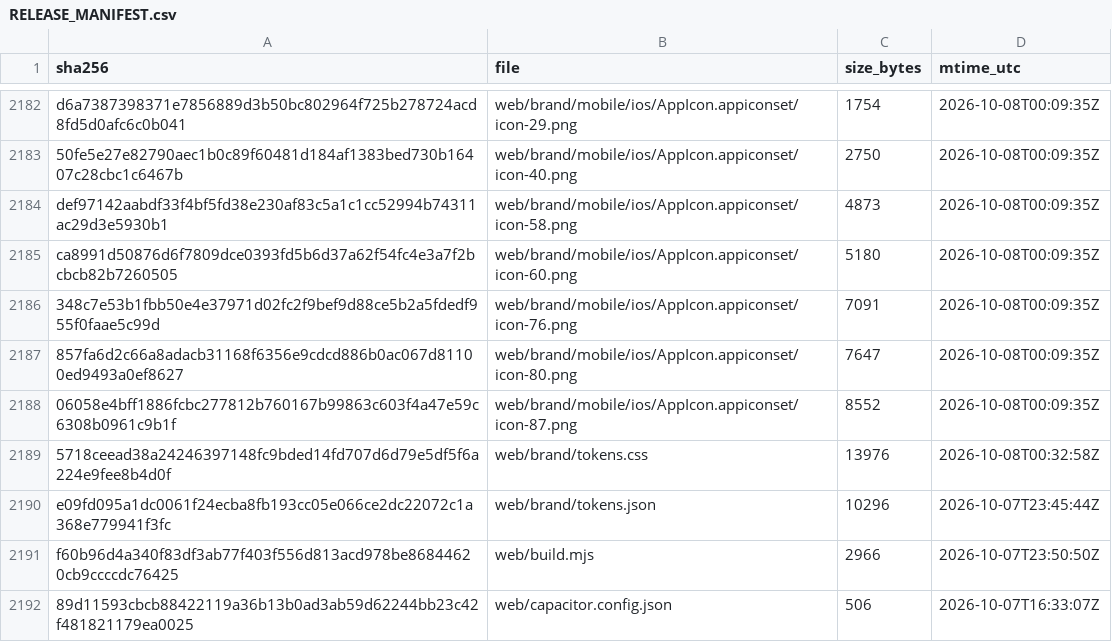
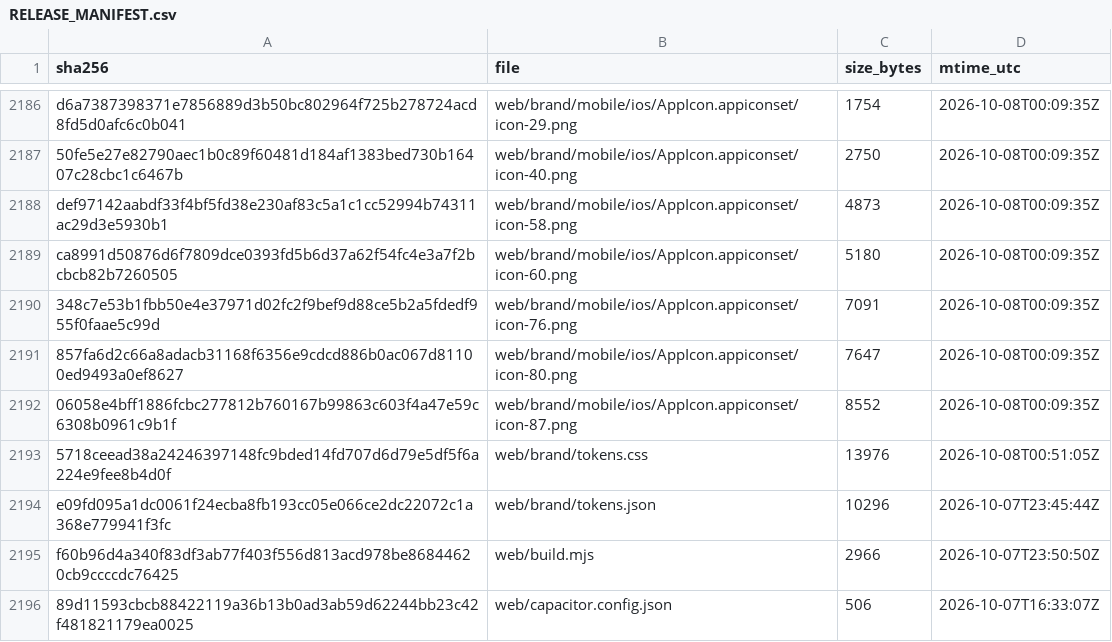
Before and after one commit to jciebres-eng/impactohubsocial, a CSV file: RELEASE_MANIFEST.csv, drawn as a sheet; only a part is shown, gaps mark what is left out; the diff covers the shown part only.

```diff
--- a/RELEASE_MANIFEST.csv
+++ b/RELEASE_MANIFEST.csv
@@ -2188,3 +2192,3 @@ ca8991d50876d6f7809dce0393fd5b6d37a62f54fc4e3a7f2bcbcb82b7260505,web/brand/mobil
 06058e4bff1886fcbc277812b760167b99863c603f4a47e59c6308b0961c9b1f,web/brand/mobile/ios/AppIcon.appiconset/icon-87.png,8552,2026-10-08T00:09:35Z
-5718ceead38a24246397148fc9bded14fd707d6d79e5df5f6a224e9fee8b4d0f,web/brand/tokens.css,13976,2026-10-08T00:32:58Z
+5718ceead38a24246397148fc9bded14fd707d6d79e5df5f6a224e9fee8b4d0f,web/brand/tokens.css,13976,2026-10-08T00:51:05Z
 e09fd095a1dc0061f24ecba8fb193cc05e066ce2dc22072c1a368e779941f3fc,web/brand/tokens.json,10296,2026-10-07T23:45:44Z
```
Also changed, not shown: 4 added rows and 15 edited cells elsewhere in this file, 10 other files.
